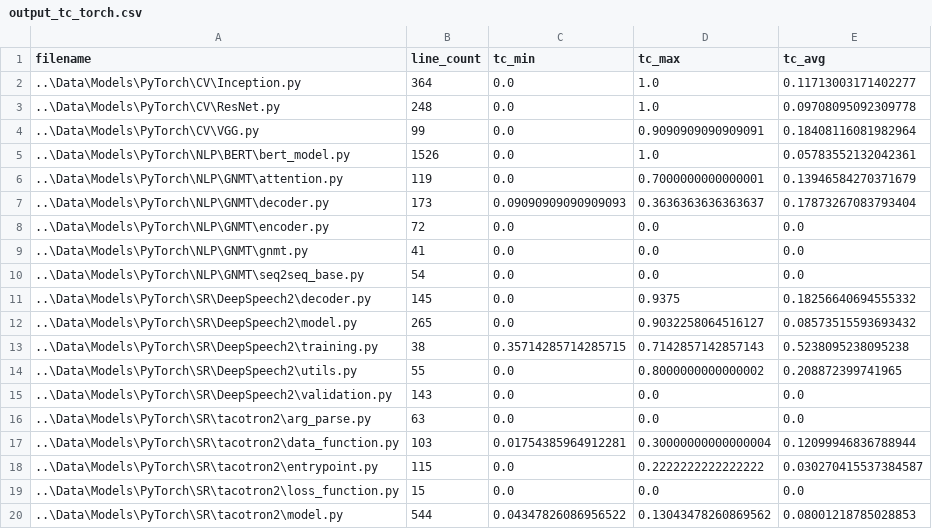
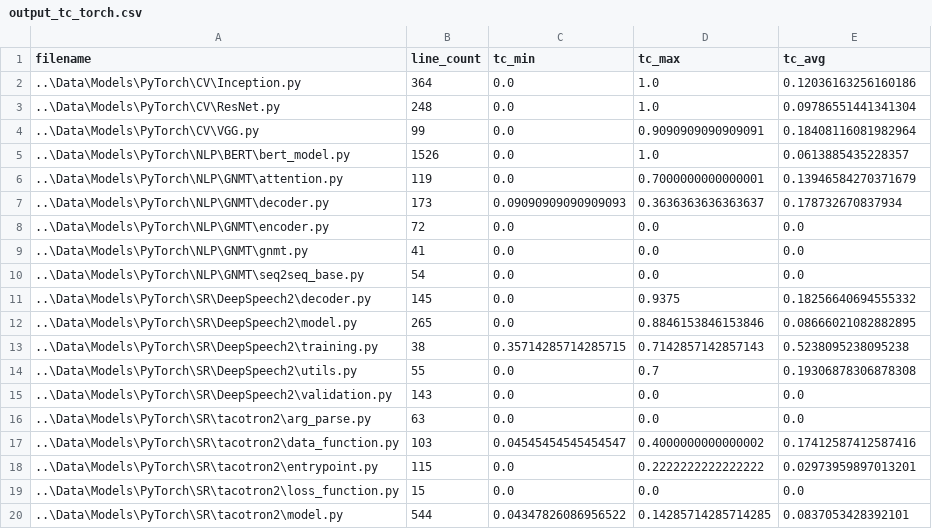
Before and after one commit to mayman150/A-Comparative-Study-between-TensorFlow-and-PyTorch, a CSV file: output_tc_torch.csv, drawn as a sheet.

```diff
--- a/output_tc_torch.csv
+++ b/output_tc_torch.csv
@@ -1,8 +1,8 @@
 filename,line_count,tc_min,tc_max,tc_avg
-..\Data\Models\PyTorch\CV\Inception.py,364,0.0,1.0,0.11713003171402277
-..\Data\Models\PyTorch\CV\ResNet.py,248,0.0,1.0,0.09708095092309778
+..\Data\Models\PyTorch\CV\Inception.py,364,0.0,1.0,0.12036163256160186
+..\Data\Models\PyTorch\CV\ResNet.py,248,0.0,1.0,0.09786551441341304
 ..\Data\Models\PyTorch\CV\VGG.py,99,0.0,0.9090909090909091,0.18408116081982964
-..\Data\Models\PyTorch\NLP\BERT\bert_model.py,1526,0.0,1.0,0.05783552132042361
+..\Data\Models\PyTorch\NLP\BERT\bert_model.py,1526,0.0,1.0,0.0613885435228357
 ..\Data\Models\PyTorch\NLP\GNMT\attention.py,119,0.0,0.7000000000000001,0.13946584270371679
-..\Data\Models\PyTorch\NLP\GNMT\decoder.py,173,0.09090909090909093,0.3636363636363637,0.17873267083793404
+..\Data\Models\PyTorch\NLP\GNMT\decoder.py,173,0.09090909090909093,0.3636363636363637,0.178732670837934
 ..\Data\Models\PyTorch\NLP\GNMT\encoder.py,72,0.0,0.0,0.0
@@ -11,10 +11,10 @@ filename,line_count,tc_min,tc_max,tc_avg
 ..\Data\Models\PyTorch\SR\DeepSpeech2\decoder.py,145,0.0,0.9375,0.18256640694555332
-..\Data\Models\PyTorch\SR\DeepSpeech2\model.py,265,0.0,0.9032258064516127,0.08573515593693432
+..\Data\Models\PyTorch\SR\DeepSpeech2\model.py,265,0.0,0.8846153846153846,0.08666021082882895
 ..\Data\Models\PyTorch\SR\DeepSpeech2\training.py,38,0.35714285714285715,0.7142857142857143,0.5238095238095238
-..\Data\Models\PyTorch\SR\DeepSpeech2\utils.py,55,0.0,0.8000000000000002,0.208872399741965
+..\Data\Models\PyTorch\SR\DeepSpeech2\utils.py,55,0.0,0.7,0.19306878306878308
 ..\Data\Models\PyTorch\SR\DeepSpeech2\validation.py,143,0.0,0.0,0.0
 ..\Data\Models\PyTorch\SR\tacotron2\arg_parse.py,63,0.0,0.0,0.0
-..\Data\Models\PyTorch\SR\tacotron2\data_function.py,103,0.01754385964912281,0.30000000000000004,0.12099946836788944
-..\Data\Models\PyTorch\SR\tacotron2\entrypoint.py,115,0.0,0.2222222222222222,0.030270415537384587
+..\Data\Models\PyTorch\SR\tacotron2\data_function.py,103,0.04545454545454547,0.4000000000000002,0.17412587412587416
+..\Data\Models\PyTorch\SR\tacotron2\entrypoint.py,115,0.0,0.2222222222222222,0.02973959897013201
 ..\Data\Models\PyTorch\SR\tacotron2\loss_function.py,15,0.0,0.0,0.0
-..\Data\Models\PyTorch\SR\tacotron2\model.py,544,0.04347826086956522,0.13043478260869562,0.08001218785028853
+..\Data\Models\PyTorch\SR\tacotron2\model.py,544,0.04347826086956522,0.14285714285714285,0.0837053428392101
```
Also changed, not shown: output_tc_tf.csv, 7 other files.
